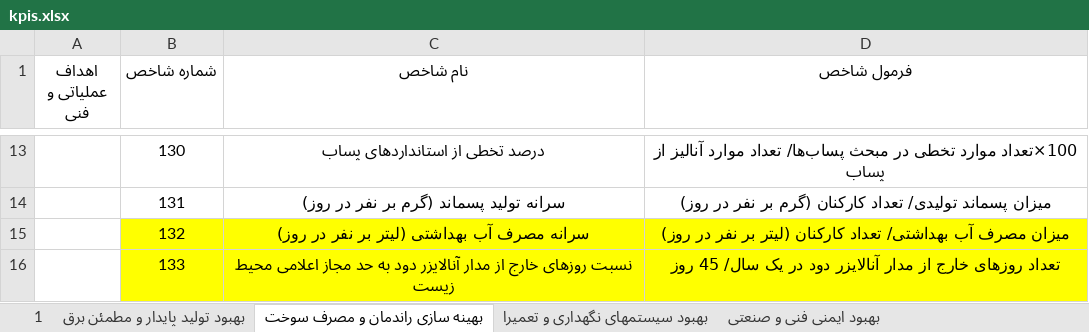
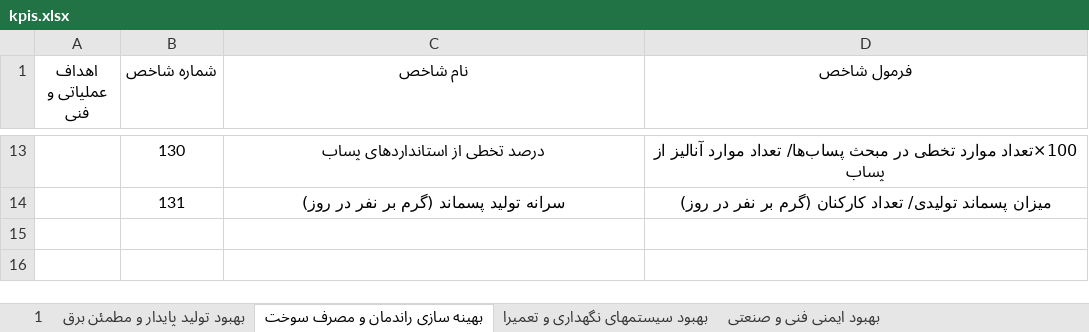
Before and after one commit to reza-pishva/RNN-projects, an Excel workbook: Clustering/Lube Oil System/DBSCAN/clustering_lube_oil_g11/kpis.xlsx, sheet بهینه سازی راندمان و مصرف سوخت, drawn as a sheet; only a part is shown, gaps mark what is left out; values as stored, in another font and other column widths than the file's, no borders; the diff names each change by its address in the sheet, - before the commit and + after, or states it on an @@ line.

```diff
--- a/Clustering/Lube Oil System/DBSCAN/clustering_lube_oil_g11/kpis.xlsx (sheet بهینه سازی راندمان و مصرف سوخت)
+++ b/Clustering/Lube Oil System/DBSCAN/clustering_lube_oil_g11/kpis.xlsx (sheet بهینه سازی راندمان و مصرف سوخت)
-row 15:  | 132 | سرانه مصرف آب بهداشتی (لیتر بر نفر در روز) | میزان مصرف آب بهداشتی/ تعداد کارکنان (لیتر بر نفر در روز)
-row 16:  | 133 | نسبت روز‌های خارج از مدار آنالایزر دود به حد مجاز اعلامی محیط زیست | تعداد روز‌های خارج از مدار آنالایزر دود در یک سال/ 45 روز
```
Also changed, not shown: sheet بهبود سیستمهای نگهداری و تعمیرا.
